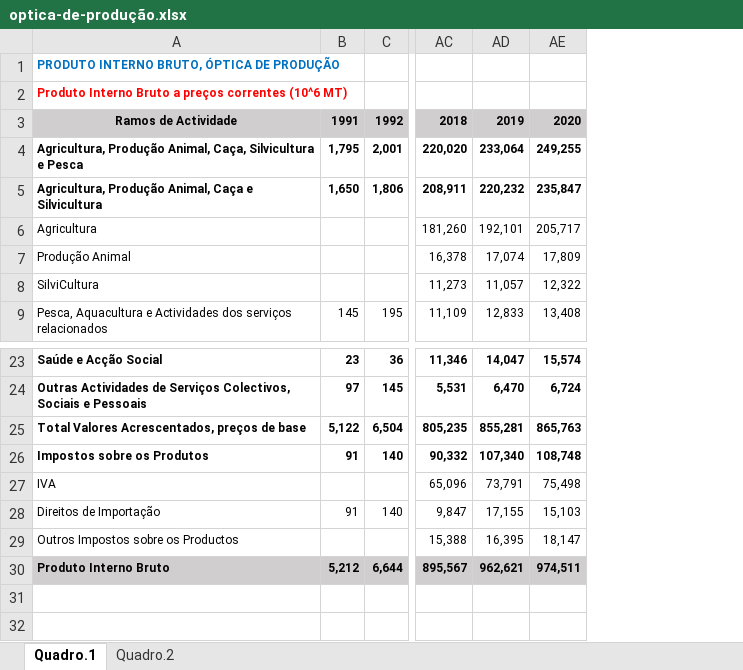
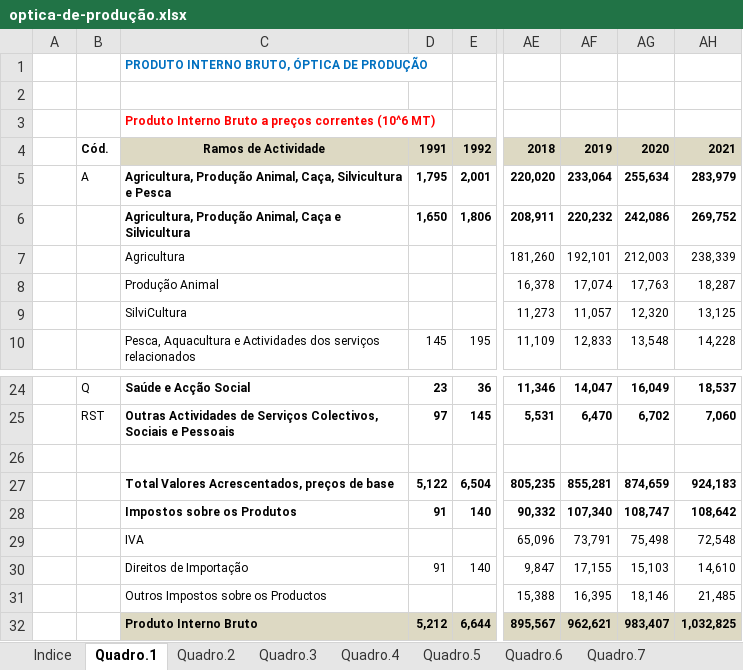
Before and after one commit to bboa3/tactic, an Excel workbook: files/PIB/optica-de-produção.xlsx, sheet Quadro.1, drawn as a sheet; only a part is shown, gaps mark what is left out; values as stored, in another font and other column widths than the file's, no borders; removed rows and columns are numbered as before the commit, all else as after; rows hold the shown columns only; the diff names each change by its address in the sheet, - before the commit and + after, or states it on an @@ line.

```diff
--- a/files/PIB/optica-de-produção.xlsx (sheet Quadro.1)
+++ b/files/PIB/optica-de-produção.xlsx (sheet Quadro.1)
+sheet tab: Indice
+sheet tab: Quadro.3
+sheet tab: Quadro.4
+sheet tab: Quadro.5
+sheet tab: Quadro.6
+sheet tab: Quadro.7
+column A, empty
+column B, rows 4-5: Cód. | A; rows 24-25: Q | RST
-column AE, rows 3-9: 2020 | 249,255 | 235,847 | 205,717 | 17,809 | 12,322 | 13,408; rows 23-30: 15,574 | 6,724 | 865,763 | 108,748 | 75,498 | 15,103 | 18,147 | 974,511
+column AG, rows 4-10: 2020 | 255,634 | 242,086 | 212,003 | 17,763 | 12,320 | 13,548; rows 24-25: 16,049 | 6,702; rows 27-32: 874,659 | 108,747 | 75,498 | 15,103 | 18,146 | 983,407
+column AH, rows 4-10: 2021 | 283,979 | 269,752 | 238,339 | 18,287 | 13,125 | 14,228; rows 24-25: 18,537 | 7,060; rows 27-32: 924,183 | 108,642 | 72,548 | 14,610 | 21,485 | 1,032,825
+row 2: (empty)
+row 26: (empty)
```
Also changed, not shown: sheet Quadro.2, 2 other files.
